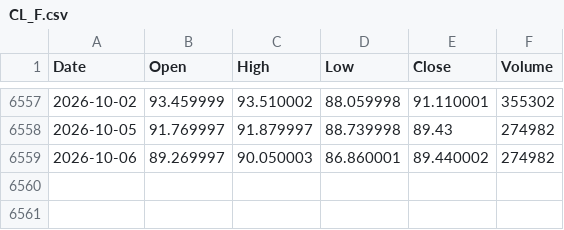
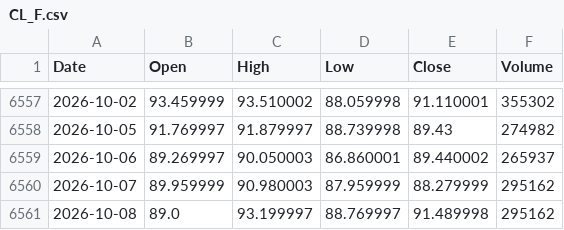
Before and after one commit to PietroPulli/quantlab, a CSV file: market/CL_F.csv, drawn as a sheet; only a part is shown, gaps mark what is left out.

```diff
--- a/market/CL_F.csv
+++ b/market/CL_F.csv
@@ -6558,2 +6558,4 @@ Date,Open,High,Low,Close,Volume
 2026-10-05,91.769997,91.879997,88.739998,89.43,274982
-2026-10-06,89.269997,90.050003,86.860001,89.440002,274982
+2026-10-06,89.269997,90.050003,86.860001,89.440002,265937
+2026-10-07,89.959999,90.980003,87.959999,88.279999,295162
+2026-10-08,89.0,93.199997,88.769997,91.489998,295162
```
Also changed, not shown: market/GC_F.csv, market/QQQ.csv, 15 other files.
